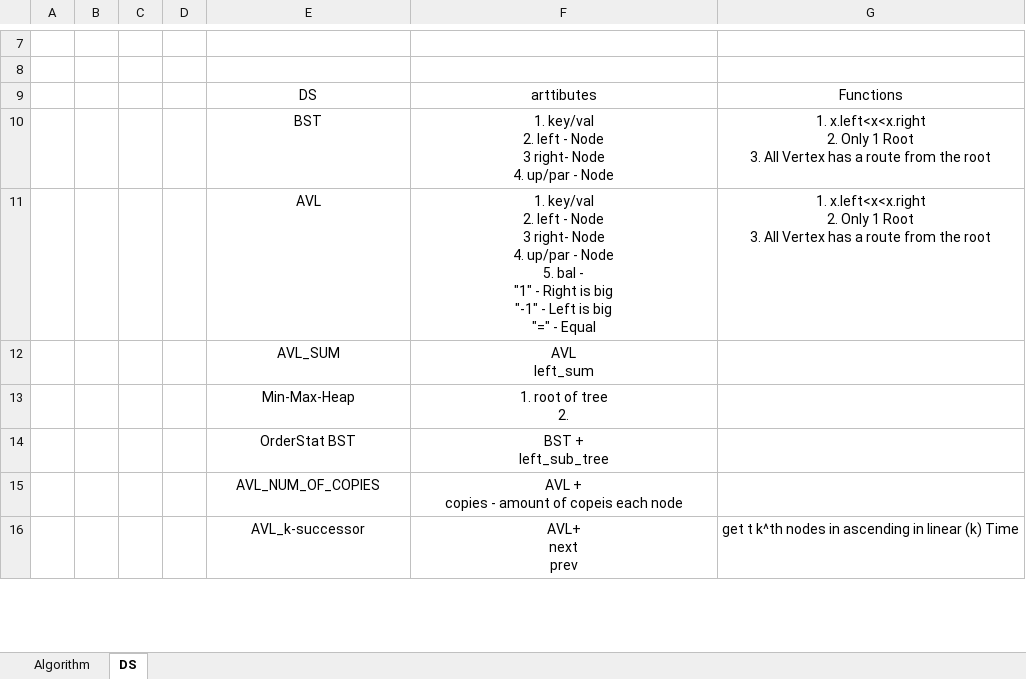
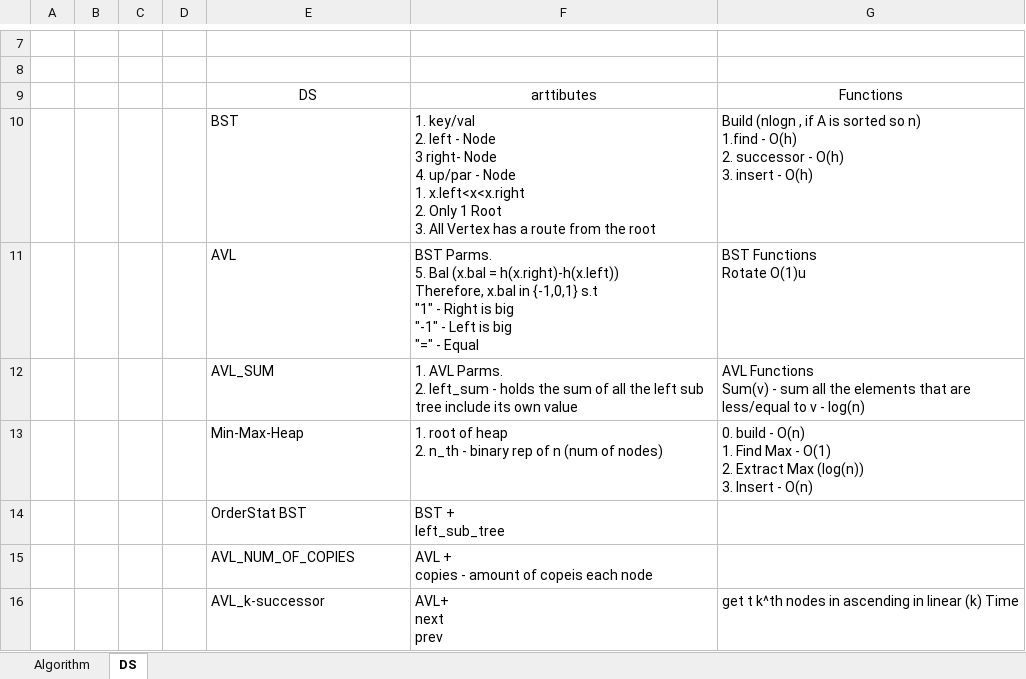
Before and after one commit to liorkesten/Dast-Python, an Excel workbook: Table - Algos and DS.xlsx, sheet DS, drawn as a sheet; only a part is shown, gaps mark what is left out; values as stored, in another font and other column widths than the file's, no borders; table styles not drawn; removed rows and columns are numbered as before the commit, all else as after; ↵ is a line break in a cell; the diff covers the shown part only; the diff names each change by its address in the sheet, - before the commit and + after, or states it on an @@ line.

```diff
--- a/Table - Algos and DS.xlsx (sheet DS)
+++ b/Table - Algos and DS.xlsx (sheet DS)
-E10:G10 alignment: center
+E10:G10 alignment: left
-F10: …- Node
+F10: …- Node ↵ 1. x.left<x<x.right ↵ 2. Only 1 Root ↵ 3. All Vertex has a route from the root
-G10: 1. x.left<x<x.right ↵ 2. Only 1 Root ↵ 3. All Vertex has a route from the root
+G10: Build (nlogn , if A is sorted so n) ↵ 1.find - O(h) ↵ 2. successor - O(h) ↵ 3. insert - O(h)
-row 11:  |  |  |  | AVL | 1. key/val ↵ 2. left - Node ↵ 3 right- Node ↵ 4. up/par - Node ↵ 5. bal - ↵ "1" - Right is big ↵ "-1" - Left is big ↵ "=" - Equal | 1. x.left<x<x.right ↵ 2. Only 1 Root ↵ 3. All Vertex has a route from the root
-row 12:  |  |  |  | AVL_SUM | AVL ↵ left_sum
-row 13:  |  |  |  | Min-Max-Heap | 1. root of tree ↵ 2.
+row 11:  |  |  |  | AVL | BST Parms. ↵ 5. Bal (x.bal = h(x.right)-h(x.left)) ↵ Therefore, x.bal in {-1,0,1} s.t ↵ "1" - Right is big ↵ "-1" - Left is big ↵ "=" - Equal | BST Functions ↵ Rotate O(1)u
+row 12:  |  |  |  | AVL_SUM | 1. AVL Parms. ↵ 2. left_sum - holds the sum of all the left sub tree include its own value | AVL Functions ↵ Sum(v) - sum all the elements that are less/equal to v - log(n)
+row 13:  |  |  |  | Min-Max-Heap | 1. root of heap ↵ 2. n_th - binary rep of n (num of nodes) | 0. build - O(n) ↵ 1. Find Max - O(1) ↵ 2. Extract Max (log(n)) ↵ 3. Insert - O(n)
-E14:F15 alignment: center
+E14:F15 alignment: left
-E16:G16 alignment: center
+E16:G16 alignment: left
```
Also changed, not shown: 2 added rows and cell formats elsewhere in this sheet, sheet Algorithm, 5 other files.
